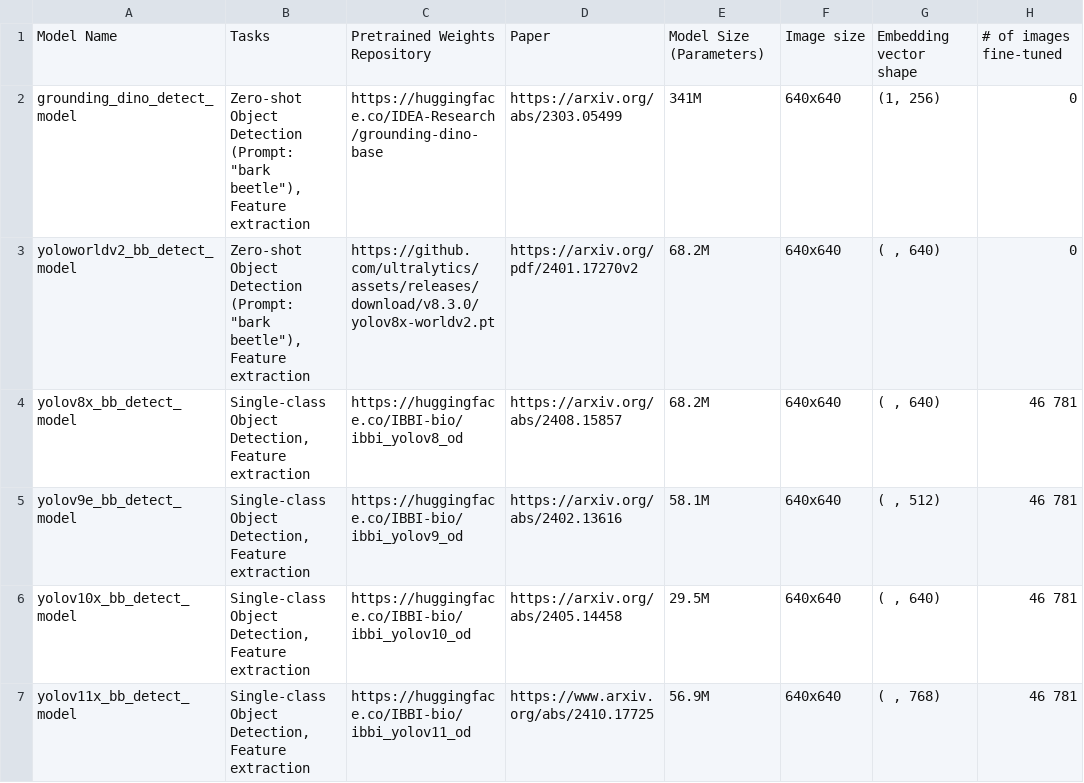
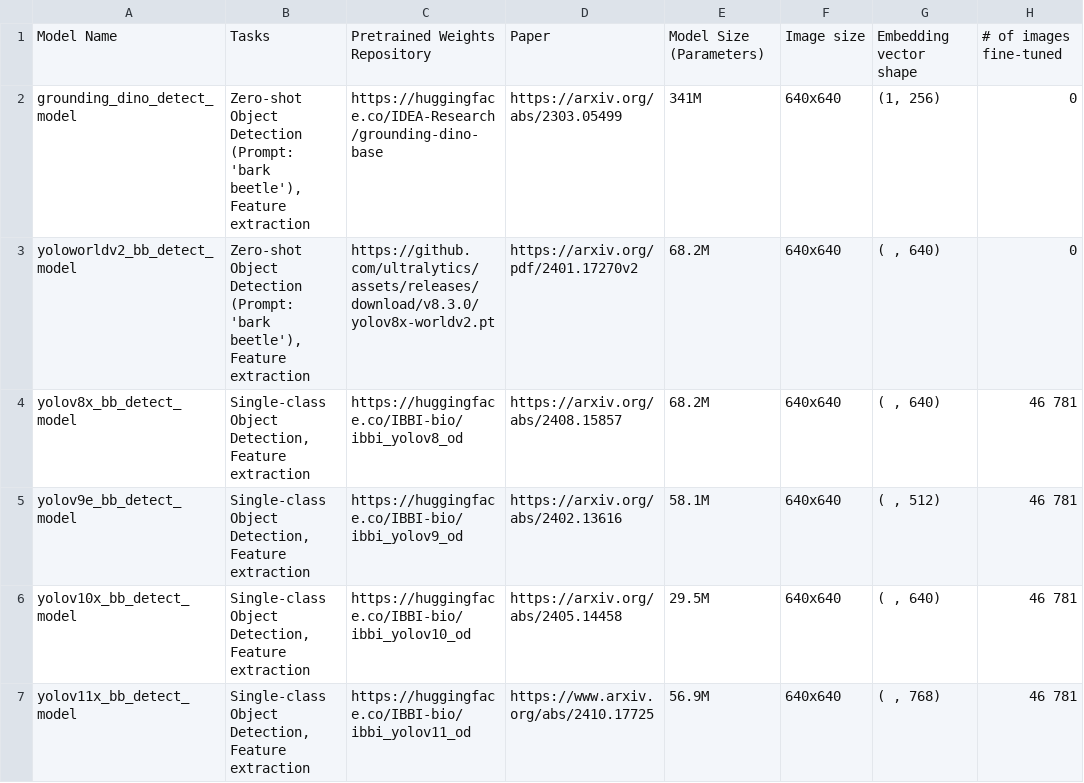
Before and after one commit to ChristopherMarais/IBBI, a CSV file: src/ibbi/data/ibbi_model_summary.csv, drawn as a sheet; only a part is shown; the diff covers the shown part only; the diff names each change by its address in the sheet, - before the commit and + after, or states it on an @@ line.

```diff
--- a/src/ibbi/data/ibbi_model_summary.csv
+++ b/src/ibbi/data/ibbi_model_summary.csv
-B2:B3: …Detection (Prompt: "bark beetle"), Feature extraction
+B2:B3: …Detection (Prompt: 'bark beetle'), Feature extraction
```
Also changed, not shown: 6 edited cells elsewhere in this file, 1 other file.
